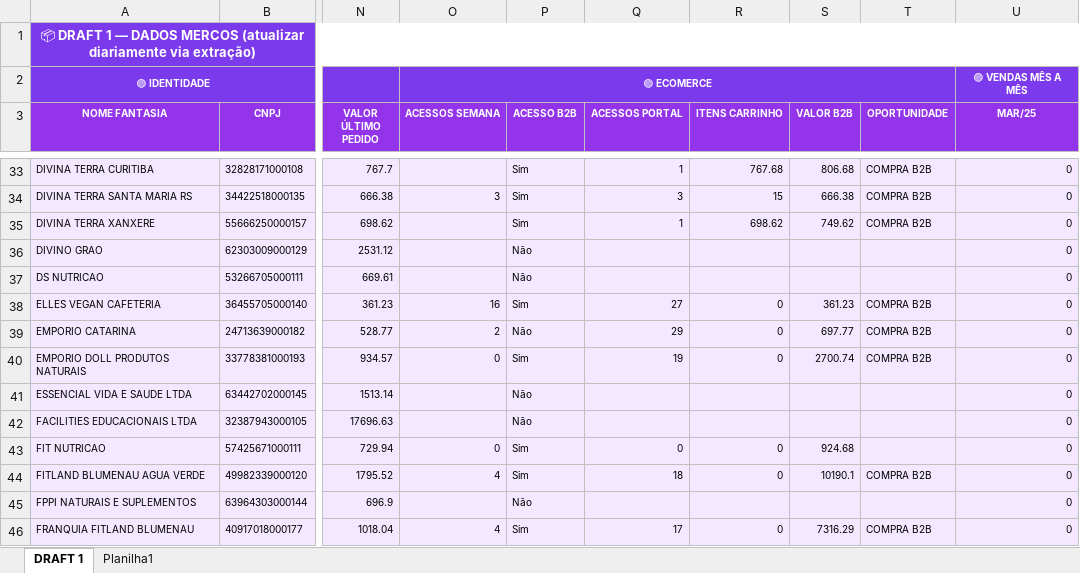
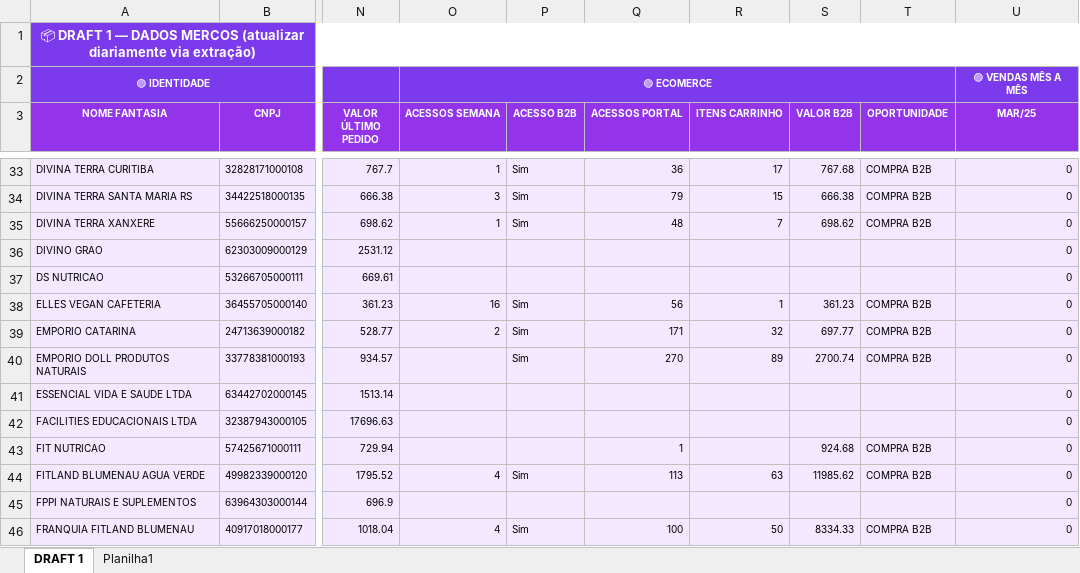
Before and after one commit to hostcenterlg/CRM-VITAO360, an Excel workbook: data/sources/drafts/DL_DRAFT1_FEV2026.xlsx, sheet DRAFT 1, drawn as a sheet; only a part is shown, gaps mark what is left out; values as stored, in another font and other column widths than the file's, no borders; the diff covers the shown part only; the diff names each change by its address in the sheet, - before the commit and + after, or states it on an @@ line.

```diff
--- a/data/sources/drafts/DL_DRAFT1_FEV2026.xlsx (sheet DRAFT 1)
+++ b/data/sources/drafts/DL_DRAFT1_FEV2026.xlsx (sheet DRAFT 1)
-O33 (ACESSOS SEMANA): (empty)
+O33 (ACESSOS SEMANA): 1
-Q33 (ACESSOS PORTAL): 1
+Q33 (ACESSOS PORTAL): 36
-R33 (ITENS CARRINHO): 767.68
+R33 (ITENS CARRINHO): 17
-S33 (VALOR B2B): 806.68
+S33 (VALOR B2B): 767.68
-Q34 (ACESSOS PORTAL): 3
+Q34 (ACESSOS PORTAL): 79
-O35 (ACESSOS SEMANA): (empty)
+O35 (ACESSOS SEMANA): 1
-Q35 (ACESSOS PORTAL): 1
+Q35 (ACESSOS PORTAL): 48
-R35 (ITENS CARRINHO): 698.62
+R35 (ITENS CARRINHO): 7
-S35 (VALOR B2B): 749.62
+S35 (VALOR B2B): 698.62
-P36:P37 (ACESSO B2B): Não
+P36:P37 (ACESSO B2B): (empty)
-Q38 (ACESSOS PORTAL): 27
+Q38 (ACESSOS PORTAL): 56
-R38 (ITENS CARRINHO): 0
+R38 (ITENS CARRINHO): 1
-P39 (ACESSO B2B): Não
+P39 (ACESSO B2B): Sim
-Q39 (ACESSOS PORTAL): 29
+Q39 (ACESSOS PORTAL): 171
-R39 (ITENS CARRINHO): 0
+R39 (ITENS CARRINHO): 32
-O40 (ACESSOS SEMANA): 0
+O40 (ACESSOS SEMANA): (empty)
-Q40 (ACESSOS PORTAL): 19
+Q40 (ACESSOS PORTAL): 270
-R40 (ITENS CARRINHO): 0
+R40 (ITENS CARRINHO): 89
-P41:P42 (ACESSO B2B): Não
+P41:P42 (ACESSO B2B): (empty)
-O43 (ACESSOS SEMANA): 0
+O43 (ACESSOS SEMANA): (empty)
-P43 (ACESSO B2B): Sim
+P43 (ACESSO B2B): (empty)
-Q43 (ACESSOS PORTAL): 0
+Q43 (ACESSOS PORTAL): 1
-R43 (ITENS CARRINHO): 0
+R43 (ITENS CARRINHO): (empty)
-T43 (OPORTUNIDADE): (empty)
+T43 (OPORTUNIDADE): COMPRA B2B
-Q44 (ACESSOS PORTAL): 18
+Q44 (ACESSOS PORTAL): 113
-R44 (ITENS CARRINHO): 0
+R44 (ITENS CARRINHO): 63
-S44 (VALOR B2B): 10190.1
+S44 (VALOR B2B): 11985.62
-P45 (ACESSO B2B): Não
+P45 (ACESSO B2B): (empty)
-Q46 (ACESSOS PORTAL): 17
+Q46 (ACESSOS PORTAL): 100
-R46 (ITENS CARRINHO): 0
+R46 (ITENS CARRINHO): 50
-S46 (VALOR B2B): 7316.29
+S46 (VALOR B2B): 8334.33
```
Also changed, not shown: 922 edited cells elsewhere in this sheet.
